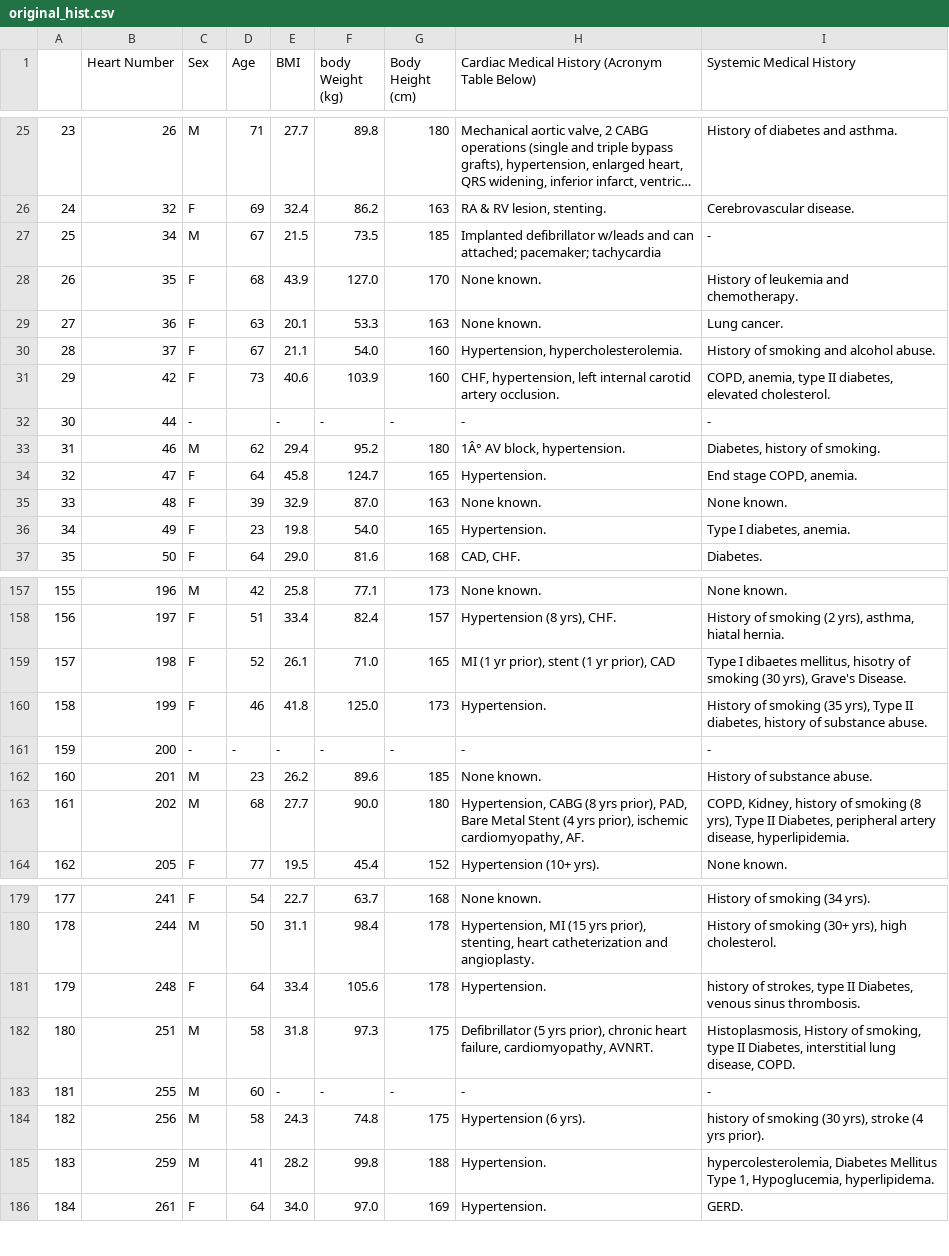
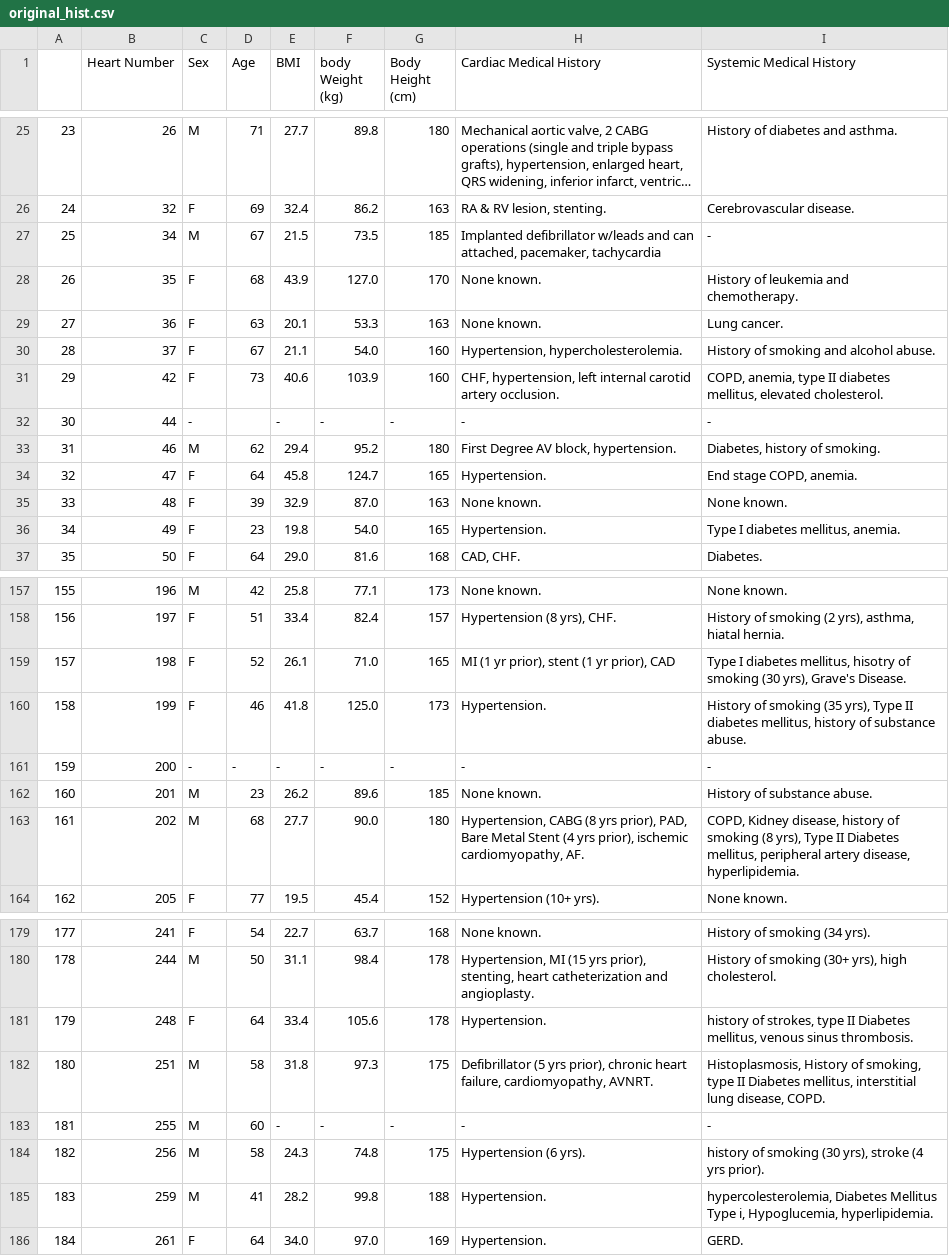
Before and after one commit to erikgaas/VHLAB, a CSV file: Atlas_Reboot/data_extraction/original_hist.csv, drawn as a sheet; only a part is shown, gaps mark what is left out; long unchanged cells end in …; the diff covers the shown part only.

Commit message:
sifting through diseases

```diff
--- a/Atlas_Reboot/data_extraction/original_hist.csv
+++ b/Atlas_Reboot/data_extraction/original_hist.csv
@@ -1 +1 @@
-,Heart Number,Sex,Age,BMI,body Weight (kg),Body Height (cm),Cardiac Medical History (Acronym Table Below),Systemic Medical History
+,Heart Number,Sex,Age,BMI,body Weight (kg),Body Height (cm),Cardiac Medical History,Systemic Medical History
@@ -26,3 +26,3 @@
 24,32,F,69,32.4,86.2,163,"RA & RV lesion, stenting.",Cerebrovascular disease.
-25,34,M,67,21.5,73.5,185,Implanted defibrillator w/leads and can attached; pacemaker; tachycardia,-
+25,34,M,67,21.5,73.5,185,"Implanted defibrillator w/leads and can attached, pacemaker, tachycardia",-
 26,35,F,68,43.9,127.0,170,None known.,History of leukemia and chemotherapy.
@@ -30,8 +30,8 @@
 28,37,F,67,21.1,54.0,160,"Hypertension, hypercholesterolemia.",History of smoking and alcohol abuse.
-29,42,F,73,40.6,103.9,160,"CHF, hypertension, left internal carotid artery occlusion.","COPD, anemia, type II diabetes, elevated cholesterol."
+29,42,F,73,40.6,103.9,160,"CHF, hypertension, left internal carotid artery occlusion.","COPD, anemia, type II diabetes mellitus, elevated cholesterol."
 30,44,-,,-,-,-,-,-
-31,46,M,62,29.4,95.2,180,"1Â° AV block, hypertension.","Diabetes, history of smoking."
+31,46,M,62,29.4,95.2,180,"First Degree AV block, hypertension.","Diabetes, history of smoking."
 32,47,F,64,45.8,124.7,165,Hypertension.,"End stage COPD, anemia."
 33,48,F,39,32.9,87.0,163,None known.,None known.
-34,49,F,23,19.8,54.0,165,Hypertension.,"Type I diabetes, anemia."
+34,49,F,23,19.8,54.0,165,Hypertension.,"Type I diabetes mellitus, anemia."
 35,50,F,64,29.0,81.6,168,"CAD, CHF.",Diabetes.
@@ -158,7 +158,7 @@
 156,197,F,51,33.4,82.4,157,"Hypertension (8 yrs), CHF.","History of smoking (2 yrs), asthma, hiatal hernia."
-157,198,F,52,26.1,71.0,165,"MI (1 yr prior), stent (1 yr prior), CAD","Type I dibaetes mellitus, hisotry of smoking (30 yrs), Grave's Disease."
-158,199,F,46,41.8,125.0,173,Hypertension.,"History of smoking (35 yrs), Type II diabetes, history of substance abuse."
+157,198,F,52,26.1,71.0,165,"MI (1 yr prior), stent (1 yr prior), CAD","Type I diabetes mellitus, hisotry of smoking (30 yrs), Grave's Disease."
+158,199,F,46,41.8,125.0,173,Hypertension.,"History of smoking (35 yrs), Type II diabetes mellitus, history of substance abuse."
 159,200,-,-,-,-,-,-,-
 160,201,M,23,26.2,89.6,185,None known.,History of substance abuse.
-161,202,M,68,27.7,90.0,180,"Hypertension, CABG (8 yrs prior), PAD, Bare Metal Stent (4 yrs prior), ischemic cardiomyopathy, AF.","COPD, Kidney, history of smoking (8 yrs), Type II Diabetes, peripheral artery disease, hyperlipidemia."
+161,202,M,68,27.7,90.0,180,"Hypertension, CABG (8 yrs prior), PAD, Bare Metal Stent (4 yrs prior), ischemic cardiomyopathy, AF.","COPD, Kidney disease, history of smoking (8 yrs), Type II Diabetes mellitus, peripheral artery disease, hyperlipidemia."
 162,205,F,77,19.5,45.4,152,Hypertension (10+ yrs).,None known.
@@ -180,7 +180,7 @@
 178,244,M,50,31.1,98.4,178,"Hypertension, MI (15 yrs prior), stenting, heart catheterization and angioplasty.","History of smoking (30+ yrs), high cholesterol."
-179,248,F,64,33.4,105.6,178,Hypertension.,"history of strokes, type II Diabetes, venous sinus thrombosis."
-180,251,M,58,31.8,97.3,175,"Defibrillator (5 yrs prior), chronic heart failure, cardiomyopathy, AVNRT.","Histoplasmosis, History of smoking, type II Diabetes, interstitial lung disease, COPD."
+179,248,F,64,33.4,105.6,178,Hypertension.,"history of strokes, type II Diabetes mellitus, venous sinus thrombosis."
+180,251,M,58,31.8,97.3,175,"Defibrillator (5 yrs prior), chronic heart failure, cardiomyopathy, AVNRT.","Histoplasmosis, History of smoking, type II Diabetes mellitus, interstitial lung disease, COPD."
 181,255,M,60,-,-,-,-,-
 182,256,M,58,24.3,74.8,175,Hypertension (6 yrs).,"history of smoking (30 yrs), stroke (4 yrs prior)."
-183,259,M,41,28.2,99.8,188,Hypertension.,"hypercolesterolemia, Diabetes Mellitus Type 1, Hypoglucemia, hyperlipidema."
+183,259,M,41,28.2,99.8,188,Hypertension.,"hypercolesterolemia, Diabetes Mellitus Type i, Hypoglucemia, hyperlipidemia."
 184,261,F,64,34.0,97.0,169,Hypertension.,GERD.
```
Also changed, not shown: 6 edited cells elsewhere in this file, 4 other files.
